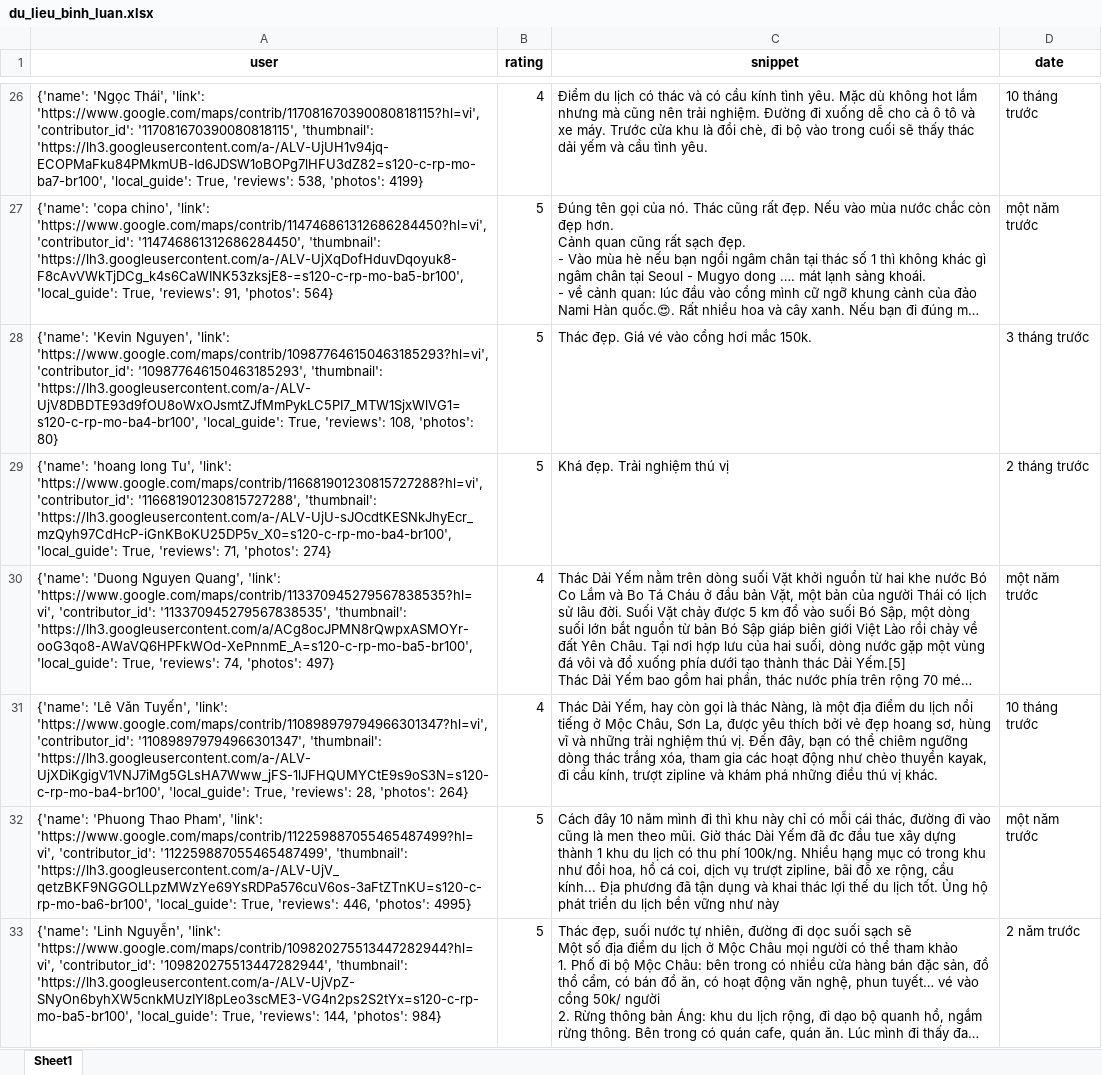
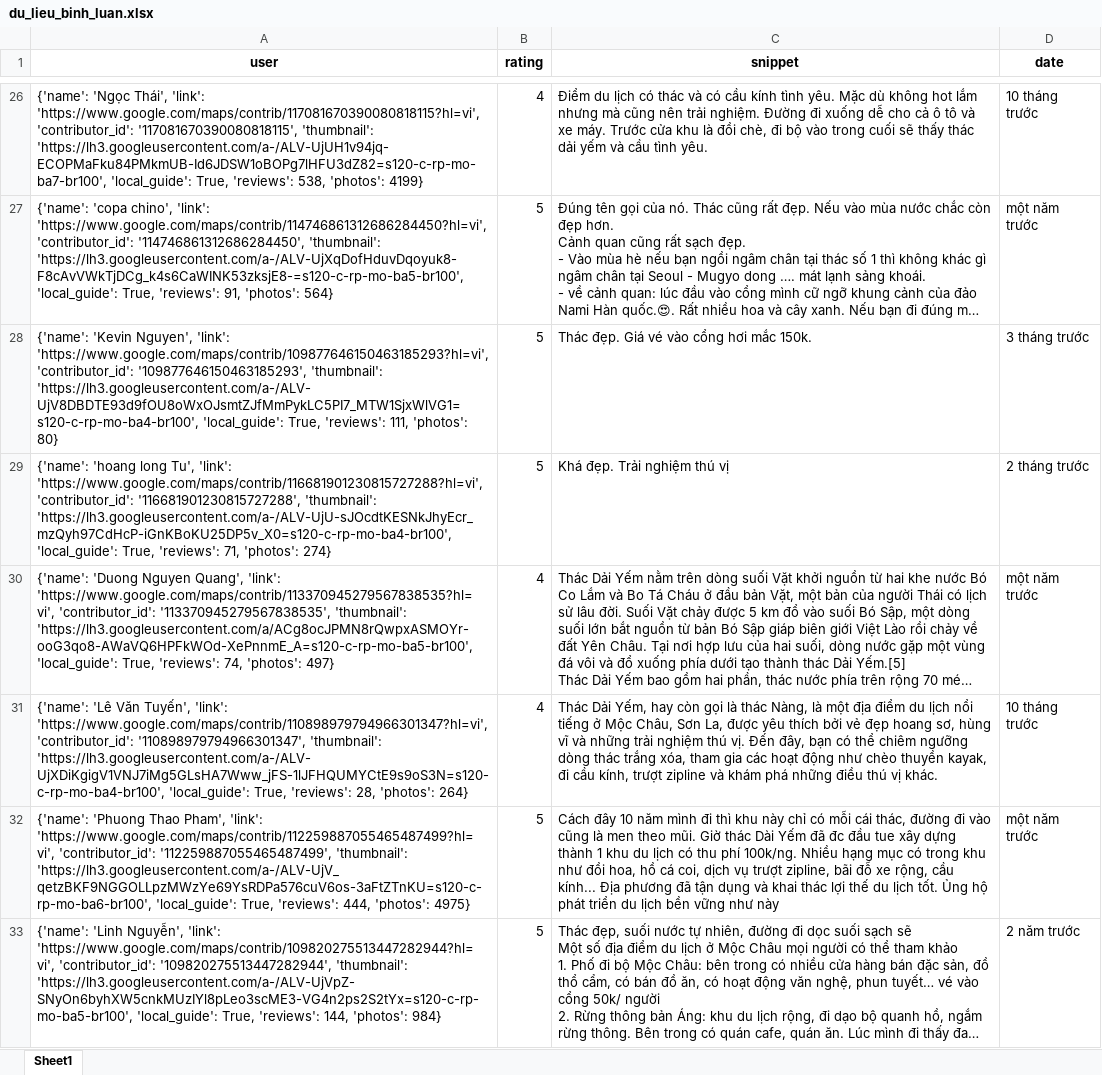
Before and after one commit to askjhfmlsrhgnojsfbg/main.py, an Excel workbook: du_lieu_binh_luan.xlsx, sheet Sheet1, drawn as a sheet; only a part is shown, gaps mark what is left out; long unchanged cells end in …; values as stored, in another font and other column widths than the file's, no borders; the diff covers the shown part only; the diff names each change by its address in the sheet, - before the commit and + after, or states it on an @@ line.

```diff
--- a/du_lieu_binh_luan.xlsx (sheet Sheet1)
+++ b/du_lieu_binh_luan.xlsx (sheet Sheet1)
-A28 (user): …True, 'reviews': 108, 'photos': 80}
+A28 (user): …True, 'reviews': 111, 'photos': 80}
-A32 (user): …True, 'reviews': 446, 'photos': 4995}
+A32 (user): …True, 'reviews': 444, 'photos': 4975}
```
Also changed, not shown: 13 edited cells elsewhere in this sheet.
